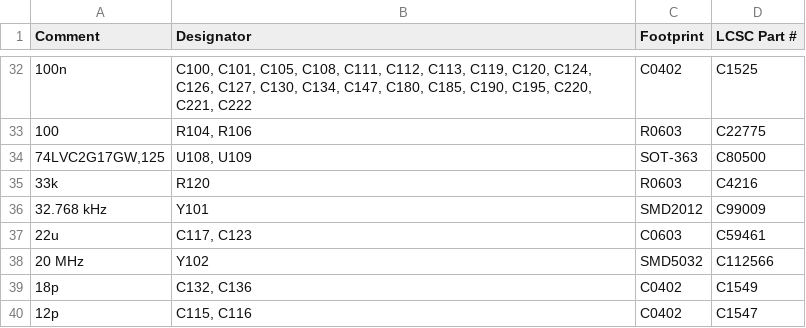
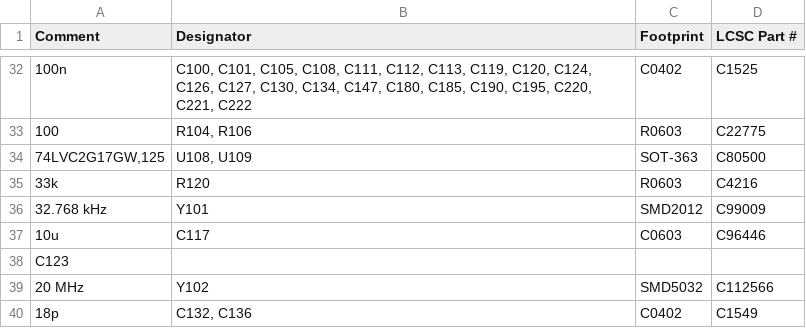
Before and after one commit to andreika-git/hellen-one, a CSV file: modules/mega-mcu100-f7/0.2/mega-mcu100-f7-BOM.csv, drawn as a sheet; only a part is shown, gaps mark what is left out; the shorter side is filled out with more unchanged rows; removed rows and columns are numbered as before the commit, all else as after; the diff names each change by its address in the sheet, - before the commit and + after, or states it on an @@ line.

```diff
--- a/modules/mega-mcu100-f7/0.2/mega-mcu100-f7-BOM.csv
+++ b/modules/mega-mcu100-f7/0.2/mega-mcu100-f7-BOM.csv
-row 37: 22u | C117, C123 | C0603 | C59461
+row 37: 10u | C117 | C0603 | C96446
+row 38: C123
```
Also changed, not shown: modules/mega-mcu100/0.3/mega-mcu100-BOM.csv, modules/mega-mcu144/0.6/mega-mcu144-BOM.csv, 2 other files.
